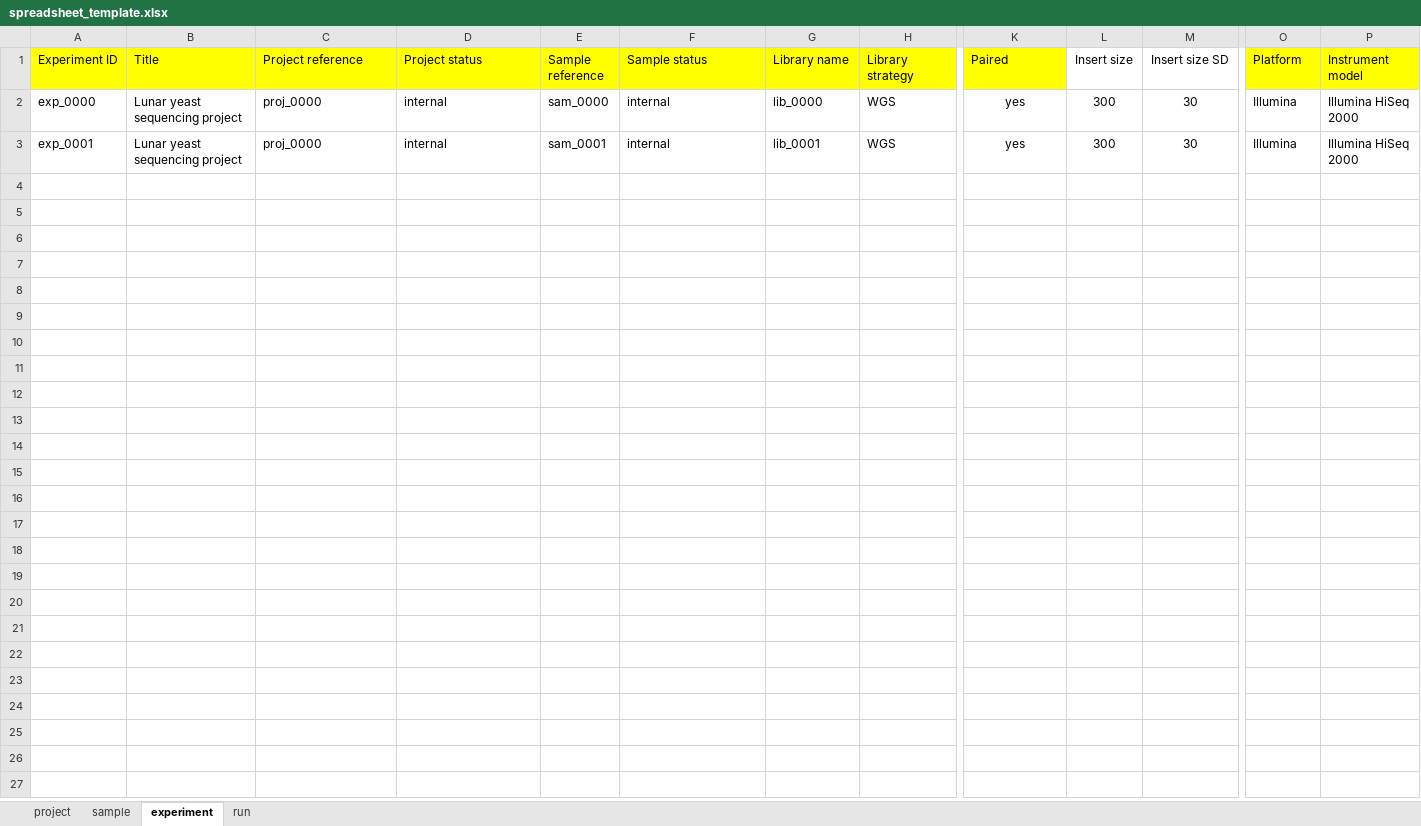
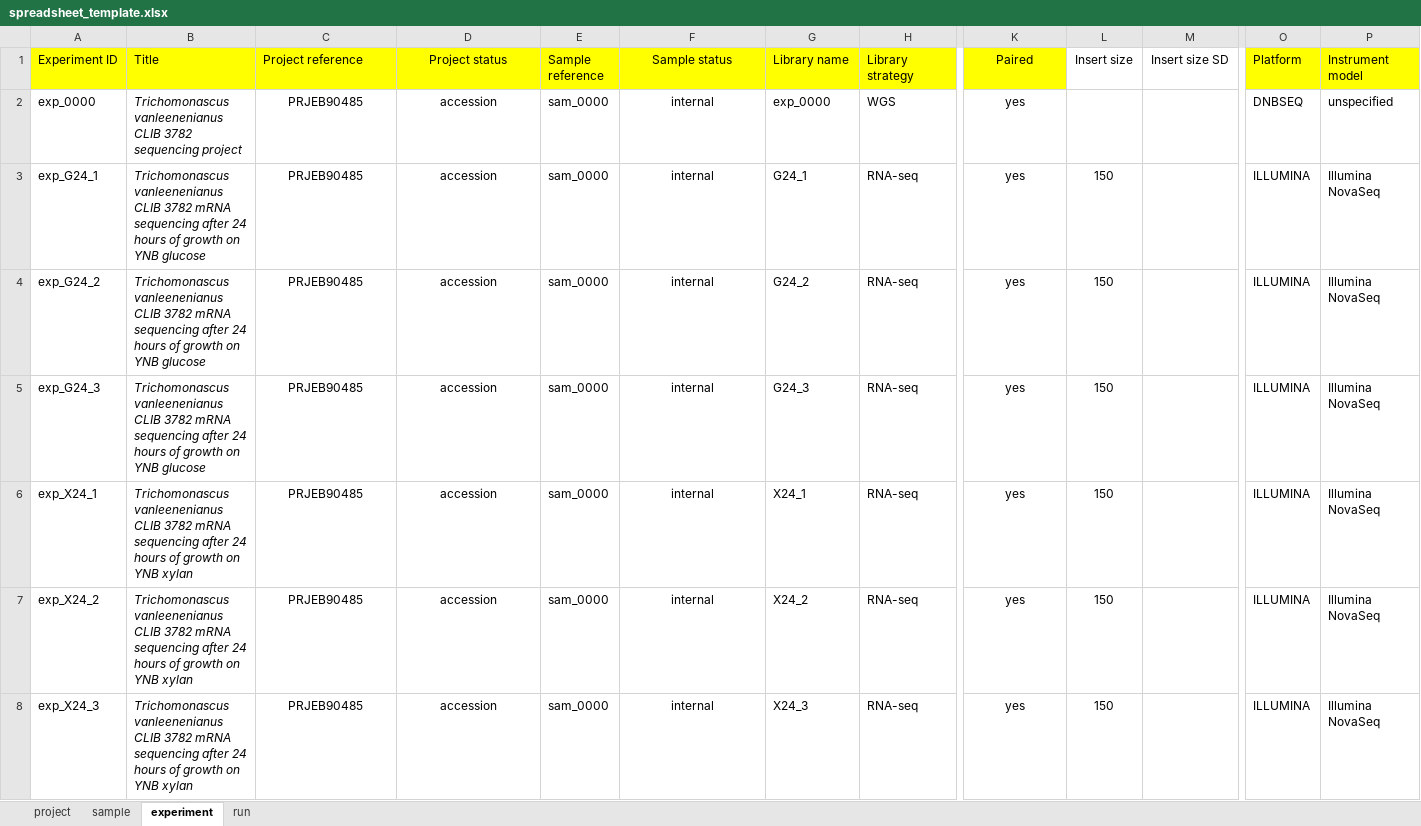
Before and after one commit to bigey/ena-submit, an Excel workbook: spreadsheet_template.xlsx, sheet experiment, drawn as a sheet; only a part is shown, gaps mark what is left out; values as stored, in another font and other column widths than the file's, no borders; removed rows and columns are numbered as before the commit, all else as after; rows hold the shown columns only; the diff names each change by its address in the sheet, - before the commit and + after, or states it on an @@ line.

```diff
--- a/spreadsheet_template.xlsx (sheet experiment)
+++ b/spreadsheet_template.xlsx (sheet experiment)
-D1 alignment: left
+D1 alignment: center
-F1:F2 alignment: left
+F1:F2 alignment: center
-K1 alignment: left
+K1 alignment: center
-B2 (Title): Lunar yeast sequencing project
+B2 (Title): Trichomonascus vanleenenianus CLIB 3782 sequencing project
-B2 italic: off
+B2 italic: on
-C2 (Project reference): proj_0000
+C2 (Project reference): PRJEB90485
-C2:D2 alignment: left
+C2:D2 alignment: center
-D2 (Project status): internal
+D2 (Project status): accession
-G2 (Library name): lib_0000
+G2 (Library name): exp_0000
-L2 (Insert size): 300
+L2 (Insert size): (empty)
-M2 (Insert size SD): 30
+M2 (Insert size SD): (empty)
-O2 (Platform): Illumina
+O2 (Platform): DNBSEQ
-P2 (Instrument model): Illumina HiSeq 2000
+P2 (Instrument model): unspecified
-row 3: exp_0001 | Lunar yeast sequencing project | proj_0000 | internal | sam_0001 | internal | lib_0001 | WGS | yes | 300 | 30 | Illumina | Illumina HiSeq 2000
+row 3: exp_G24_1 | Trichomonascus vanleenenianus CLIB 3782 mRNA sequencing after 24 hours of growth on YNB glucose | PRJEB90485 | accession | sam_0000 | internal | G24_1 | RNA-seq | yes | 150 |  | ILLUMINA | Illumina NovaSeq
+row 4: exp_G24_2 | Trichomonascus vanleenenianus CLIB 3782 mRNA sequencing after 24 hours of growth on YNB glucose | PRJEB90485 | accession | sam_0000 | internal | G24_2 | RNA-seq | yes | 150 |  | ILLUMINA | Illumina NovaSeq
+row 5: exp_G24_3 | Trichomonascus vanleenenianus CLIB 3782 mRNA sequencing after 24 hours of growth on YNB glucose | PRJEB90485 | accession | sam_0000 | internal | G24_3 | RNA-seq | yes | 150 |  | ILLUMINA | Illumina NovaSeq
+row 6: exp_X24_1 | Trichomonascus vanleenenianus CLIB 3782 mRNA sequencing after 24 hours of growth on YNB xylan | PRJEB90485 | accession | sam_0000 | internal | X24_1 | RNA-seq | yes | 150 |  | ILLUMINA | Illumina NovaSeq
+row 7: exp_X24_2 | Trichomonascus vanleenenianus CLIB 3782 mRNA sequencing after 24 hours of growth on YNB xylan | PRJEB90485 | accession | sam_0000 | internal | X24_2 | RNA-seq | yes | 150 |  | ILLUMINA | Illumina NovaSeq
+row 8: exp_X24_3 | Trichomonascus vanleenenianus CLIB 3782 mRNA sequencing after 24 hours of growth on YNB xylan | PRJEB90485 | accession | sam_0000 | internal | X24_3 | RNA-seq | yes | 150 |  | ILLUMINA | Illumina NovaSeq
```
Also changed, not shown: sheet sample, sheet run, sheet project, 2 other files.
